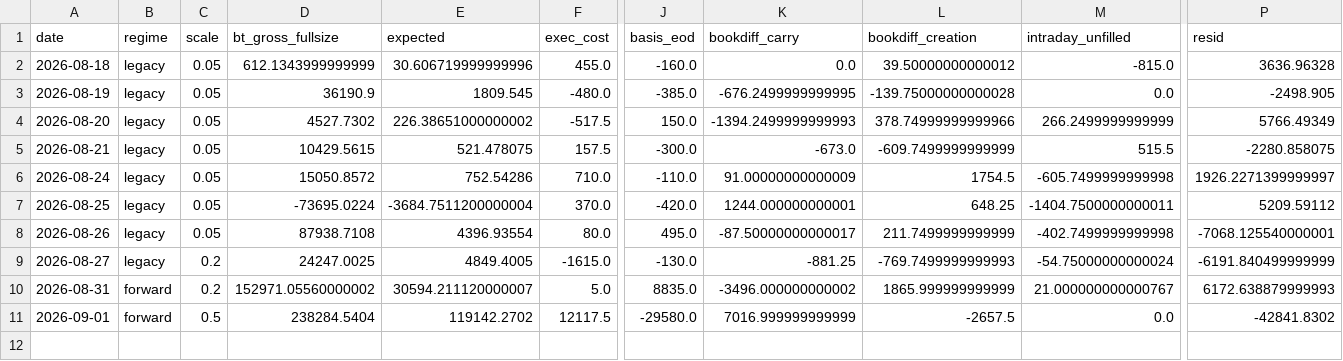
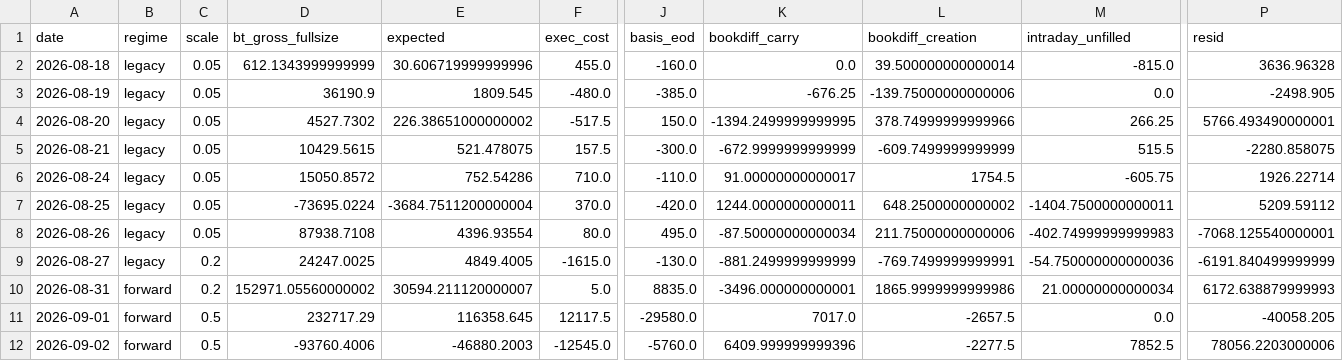
Before and after one commit to cpeiren/performance_tracker, a CSV file: data/reconciliation.csv, drawn as a sheet; only a part is shown, gaps mark what is left out; rows hold the shown columns only; the diff names each change by its address in the sheet, - before the commit and + after, or states it on an @@ line.

```diff
--- a/data/reconciliation.csv
+++ b/data/reconciliation.csv
-L2 (bookdiff_creation): 39.50000000000012
+L2 (bookdiff_creation): 39.500000000000014
-K3 (bookdiff_carry): -676.2499999999995
+K3 (bookdiff_carry): -676.25
-L3 (bookdiff_creation): -139.75000000000028
+L3 (bookdiff_creation): -139.75000000000006
-K4 (bookdiff_carry): -1394.2499999999993
+K4 (bookdiff_carry): -1394.2499999999995
-M4 (intraday_unfilled): 266.2499999999999
+M4 (intraday_unfilled): 266.25
-P4 (resid): 5766.49349
+P4 (resid): 5766.493490000001
-K5 (bookdiff_carry): -673.0
+K5 (bookdiff_carry): -672.9999999999999
-K6 (bookdiff_carry): 91.00000000000009
+K6 (bookdiff_carry): 91.00000000000017
-M6 (intraday_unfilled): -605.7499999999998
+M6 (intraday_unfilled): -605.75
-P6 (resid): 1926.2271399999997
+P6 (resid): 1926.22714
-K7 (bookdiff_carry): 1244.000000000001
+K7 (bookdiff_carry): 1244.0000000000011
-L7 (bookdiff_creation): 648.25
+L7 (bookdiff_creation): 648.2500000000002
-K8 (bookdiff_carry): -87.50000000000017
+K8 (bookdiff_carry): -87.50000000000034
-L8 (bookdiff_creation): 211.7499999999999
+L8 (bookdiff_creation): 211.75000000000006
-M8 (intraday_unfilled): -402.7499999999998
+M8 (intraday_unfilled): -402.74999999999983
-K9 (bookdiff_carry): -881.25
+K9 (bookdiff_carry): -881.2499999999999
-L9 (bookdiff_creation): -769.7499999999993
+L9 (bookdiff_creation): -769.7499999999991
-M9 (intraday_unfilled): -54.75000000000024
+M9 (intraday_unfilled): -54.750000000000036
-K10 (bookdiff_carry): -3496.000000000002
+K10 (bookdiff_carry): -3496.000000000001
-L10 (bookdiff_creation): 1865.999999999999
+L10 (bookdiff_creation): 1865.9999999999986
-M10 (intraday_unfilled): 21.000000000000767
+M10 (intraday_unfilled): 21.00000000000034
-D11 (bt_gross_fullsize): 238284.5404
+D11 (bt_gross_fullsize): 232717.29
-E11 (expected): 119142.2702
+E11 (expected): 116358.645
-K11 (bookdiff_carry): 7016.999999999999
+K11 (bookdiff_carry): 7017.0
-P11 (resid): -42841.8302
+P11 (resid): -40058.205
+row 12: 2026-09-02 | forward | 0.5 | -93760.4006 | -46880.2003 | -12545.0 | -5760.0 | 6409.999999999396 | -2277.5 | 7852.5 | 78056.2203000006
```
Also changed, not shown: data/backtest/agri_event.csv, data/backtest/china_pairs.csv, 16 other files.
